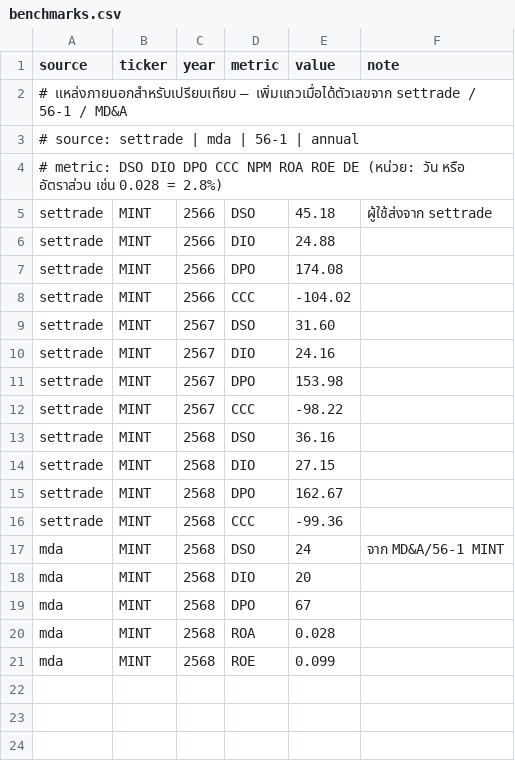
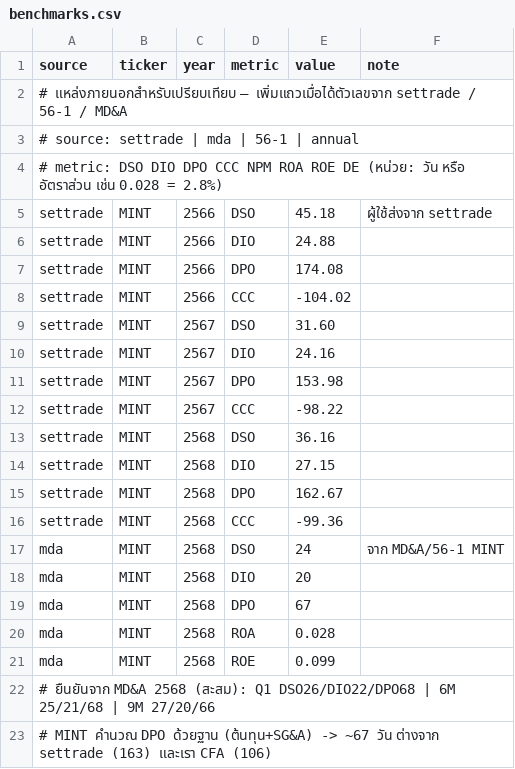
Before and after one commit to Dolopert/Budd, a CSV file: tour-finance/mapping/benchmarks.csv, drawn as a sheet.

```diff
--- a/tour-finance/mapping/benchmarks.csv
+++ b/tour-finance/mapping/benchmarks.csv
@@ -21 +21,3 @@ mda,MINT,2568,ROA,0.028,
 mda,MINT,2568,ROE,0.099,
+# ยืนยันจาก MD&A 2568 (สะสม): Q1 DSO26/DIO22/DPO68 | 6M 25/21/68 | 9M 27/20/66
+# MINT คำนวณ DPO ด้วยฐาน (ต้นทุน+SG&A) -> ~67 วัน ต่างจาก settrade (163) และเรา CFA (106)
```
